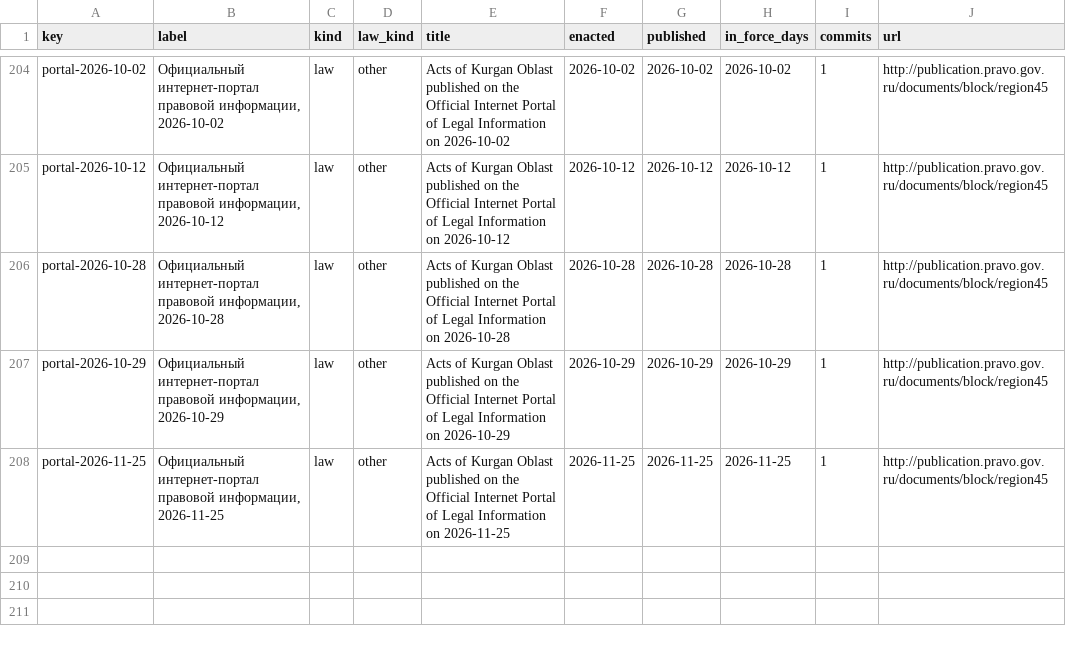
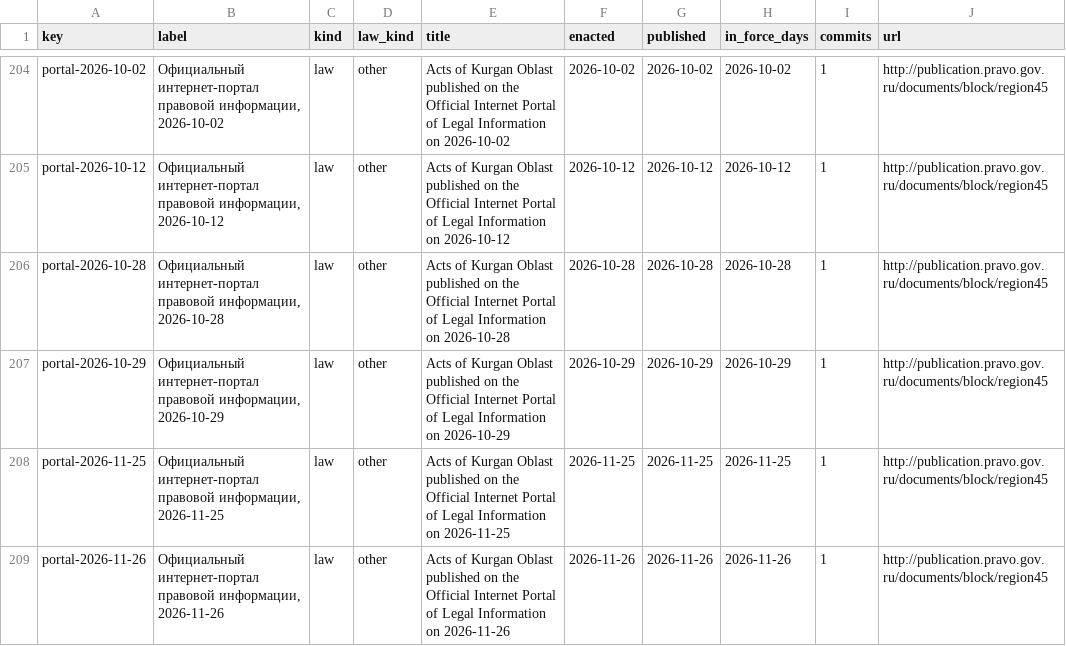
Before and after one commit to lexifina/russia-kurgan-law, a CSV file: data/laws.csv, drawn as a sheet; only a part is shown, gaps mark what is left out.

Commit message:
Documentation, tables, tools and REPRODUCE.md
Appended 1 commits to 8b4fd95421d4; corpus sha256 27f413a02a5cf67296fdbc089d57507edb6f378705a4c6d66e6feb1fc22ec622, data retrieved 2026-11-27.

Kind: documentation
Check: ru-pravo-kurgan-20261127T053255Z

```diff
--- a/data/laws.csv
+++ b/data/laws.csv
@@ -208 +208,2 @@ portal-2026-10-29,"Официальный интернет-портал прав
 portal-2026-11-25,"Официальный интернет-портал правовой информации, 2026-11-25",law,other,Acts of Kurgan Oblast published on the Official Internet Portal of Legal Information on 2026-11-25,2026-11-25,2026-11-25,2026-11-25,1,http://publication.pravo.gov.ru/documents/block/region45
+portal-2026-11-26,"Официальный интернет-портал правовой информации, 2026-11-26",law,other,Acts of Kurgan Oblast published on the Official Internet Portal of Legal Information on 2026-11-26,2026-11-26,2026-11-26,2026-11-26,1,http://publication.pravo.gov.ru/documents/block/region45
```
Also changed, not shown: data/commits.csv, data/provisions.tsv, 6 other files.
